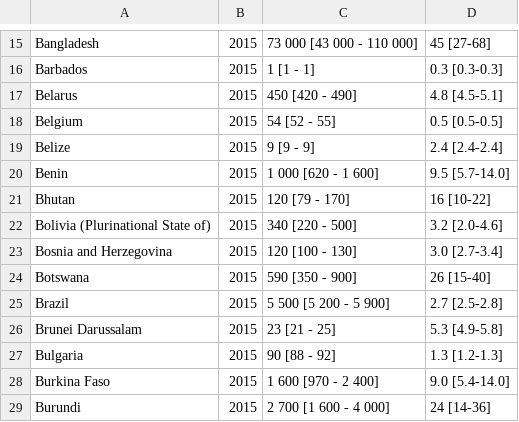
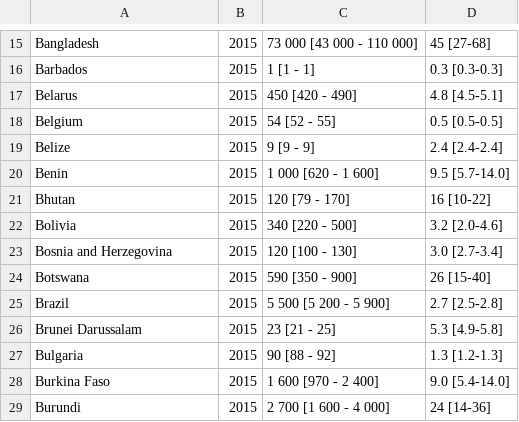
Before and after one commit to ckim2013/health_map, a CSV file: data/tb_data.csv, drawn as a sheet; only a part is shown, gaps mark what is left out.

```diff
--- a/data/tb_data.csv
+++ b/data/tb_data.csv
@@ -21,3 +21,3 @@
 "Bhutan","2015","120 [79 - 170]","16 [10-22]"
-"Bolivia (Plurinational State of)","2015","340 [220 - 500]","3.2 [2.0-4.6]"
+"Bolivia","2015","340 [220 - 500]","3.2 [2.0-4.6]"
 "Bosnia and Herzegovina","2015","120 [100 - 130]","3.0 [2.7-3.4]"
```
Also changed, not shown: 13 other files.
